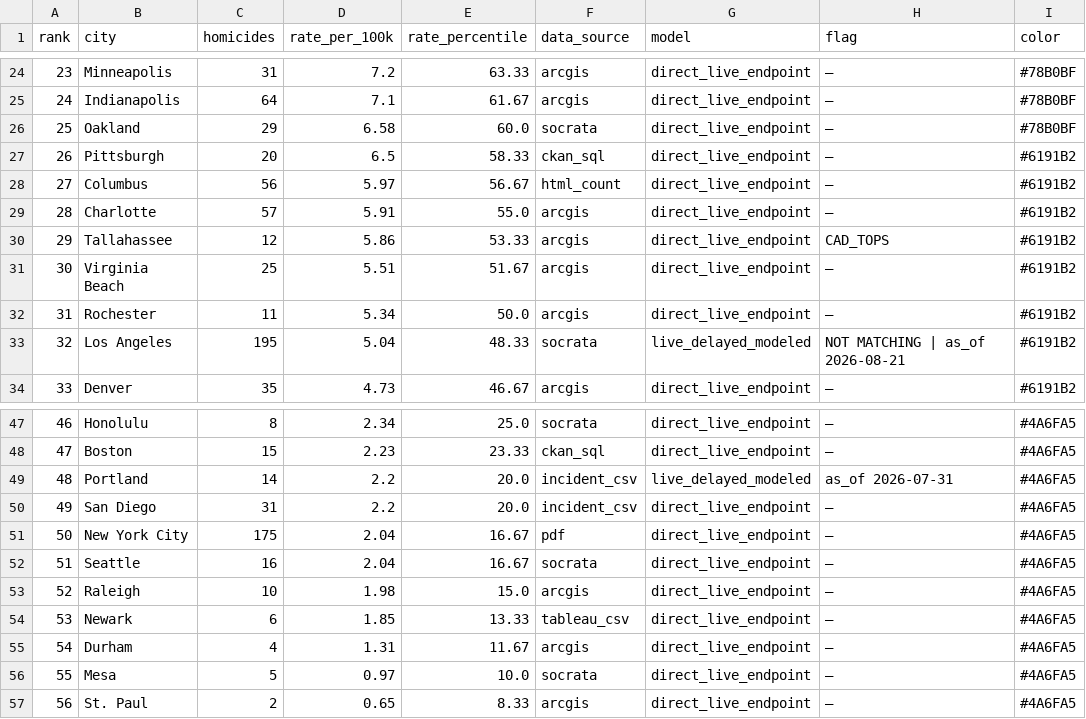
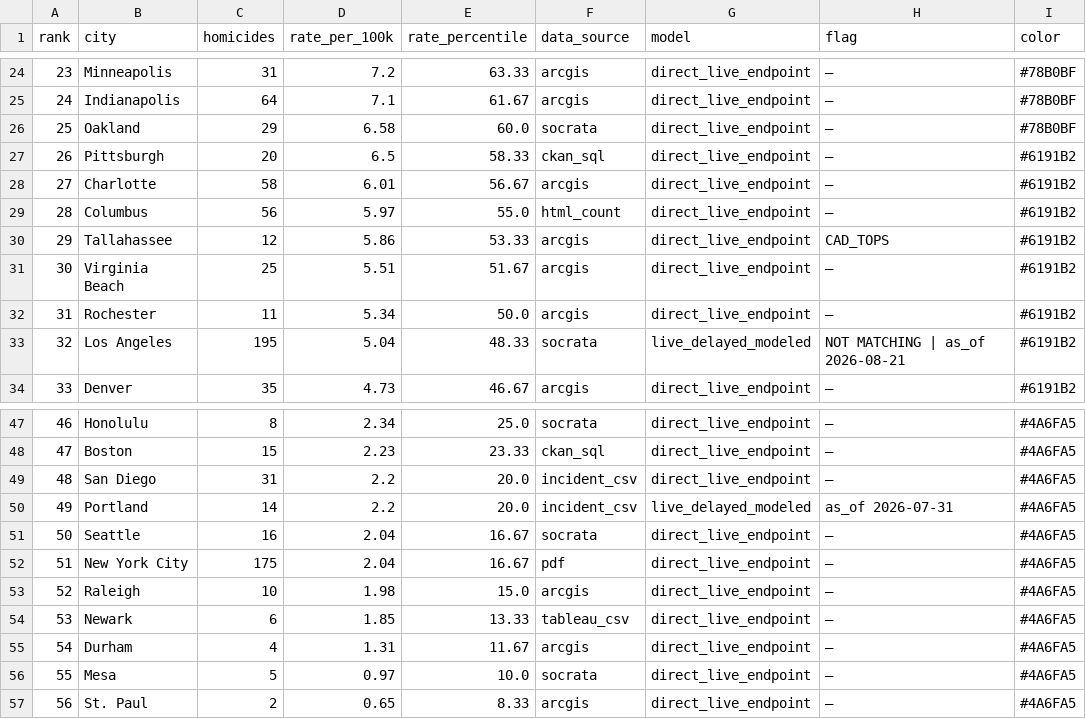
Before and after one commit to ro00archworkall/homicide_tracker, a CSV file: src/data/city_data.csv, drawn as a sheet; only a part is shown, gaps mark what is left out.

```diff
--- a/src/data/city_data.csv
+++ b/src/data/city_data.csv
@@ -27,4 +27,4 @@ rank,city,homicides,rate_per_100k,rate_percentile,data_source,model,flag,color
 26,Pittsburgh,20,6.5,58.33,ckan_sql,direct_live_endpoint,—,#6191B2
-27,Columbus,56,5.97,56.67,html_count,direct_live_endpoint,—,#6191B2
-28,Charlotte,57,5.91,55.0,arcgis,direct_live_endpoint,—,#6191B2
+27,Charlotte,58,6.01,56.67,arcgis,direct_live_endpoint,—,#6191B2
+28,Columbus,56,5.97,55.0,html_count,direct_live_endpoint,—,#6191B2
 29,Tallahassee,12,5.86,53.33,arcgis,direct_live_endpoint,CAD_TOPS,#6191B2
@@ -48,6 +48,6 @@ rank,city,homicides,rate_per_100k,rate_percentile,data_source,model,flag,color
 47,Boston,15,2.23,23.33,ckan_sql,direct_live_endpoint,—,#4A6FA5
-48,Portland,14,2.2,20.0,incident_csv,live_delayed_modeled,as_of 2026-07-31,#4A6FA5
-49,San Diego,31,2.2,20.0,incident_csv,direct_live_endpoint,—,#4A6FA5
-50,New York City,175,2.04,16.67,pdf,direct_live_endpoint,—,#4A6FA5
-51,Seattle,16,2.04,16.67,socrata,direct_live_endpoint,—,#4A6FA5
+48,San Diego,31,2.2,20.0,incident_csv,direct_live_endpoint,—,#4A6FA5
+49,Portland,14,2.2,20.0,incident_csv,live_delayed_modeled,as_of 2026-07-31,#4A6FA5
+50,Seattle,16,2.04,16.67,socrata,direct_live_endpoint,—,#4A6FA5
+51,New York City,175,2.04,16.67,pdf,direct_live_endpoint,—,#4A6FA5
 52,Raleigh,10,1.98,15.0,arcgis,direct_live_endpoint,—,#4A6FA5
```
Also changed, not shown: 1 other file.
